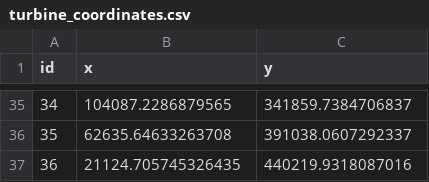
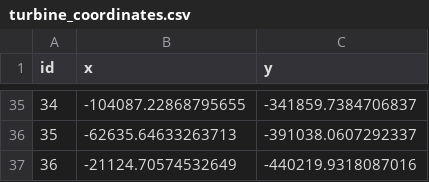
Before and after one commit to SpectXBV/SpectX-AirSim, a CSV file: docs/wind_farm_layout/turbine_coordinates.csv, drawn as a sheet; only a part is shown, gaps mark what is left out; the diff covers the shown part only.

```diff
--- a/docs/wind_farm_layout/turbine_coordinates.csv
+++ b/docs/wind_farm_layout/turbine_coordinates.csv
@@ -35,3 +35,3 @@ id,x,y
-34,104087.2286879565,341859.7384706837
-35,62635.64633263708,391038.0607292337
-36,21124.705745326435,440219.9318087016
+34,-104087.22868795655,-341859.7384706837
+35,-62635.64633263713,-391038.0607292337
+36,-21124.70574532649,-440219.9318087016
```
Also changed, not shown: 64 edited cells elsewhere in this file, 1 other file.
